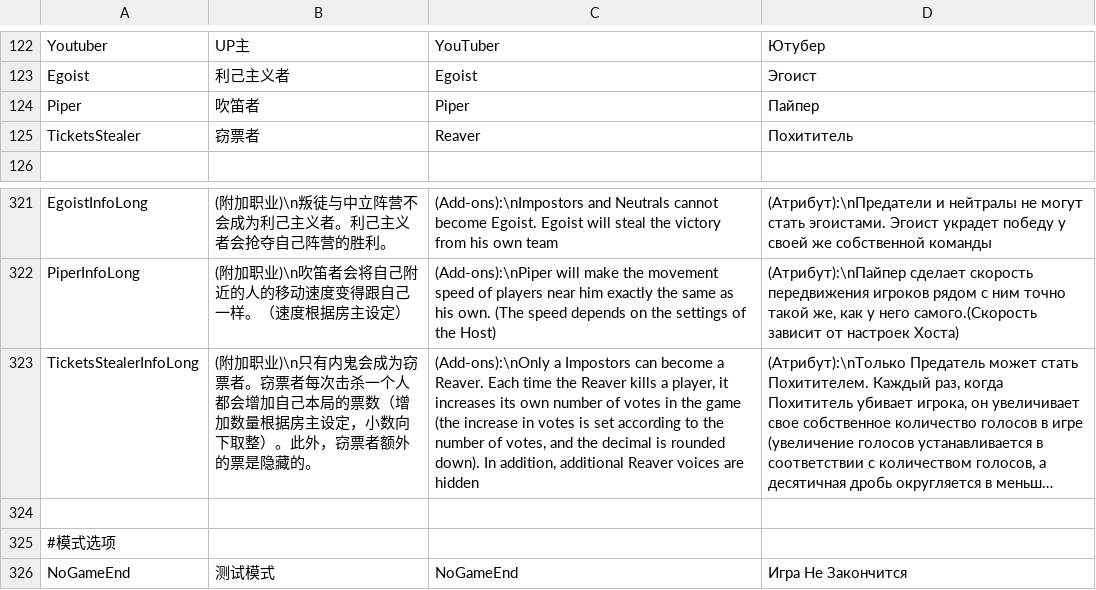
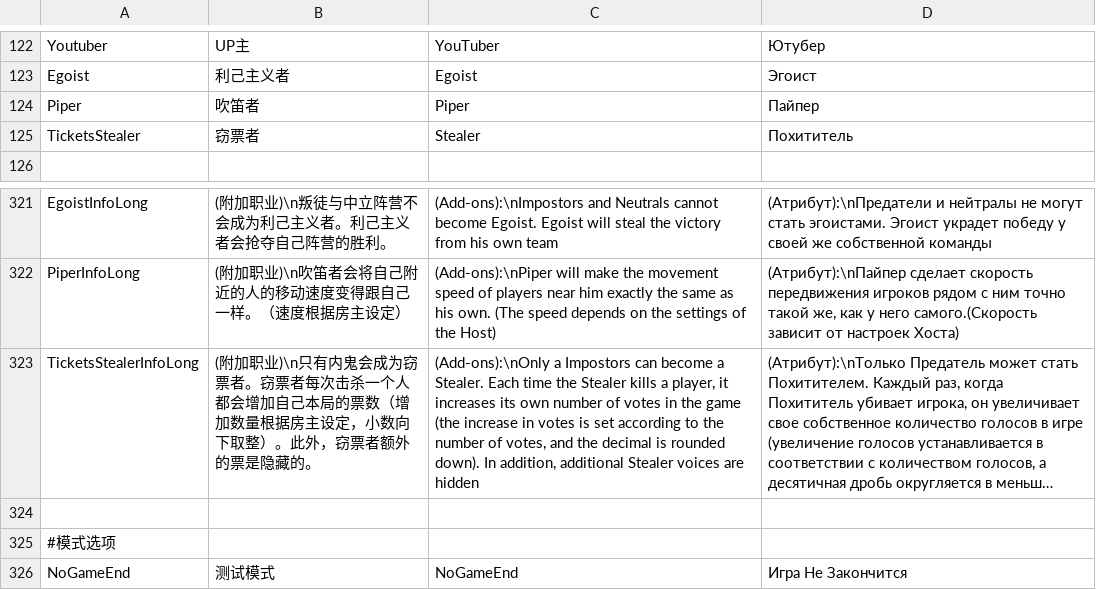
Before and after one commit to tukasa0001/TownOfHost, a CSV file: Resources/string.csv, drawn as a sheet; only a part is shown, gaps mark what is left out; long unchanged cells end in …; the diff names each change by its address in the sheet, - before the commit and + after, or states it on an @@ line.

Commit message:
Reaver => Stealer

```diff
--- a/Resources/string.csv
+++ b/Resources/string.csv
-C125: Reaver
+C125: Stealer
-C323: …become a Reaver. Each time the Reaver kills a player, it increases its own number of votes in the game (the increase in votes is set according to the number of votes, and the decimal is rounded down). In addition, additional Reaver voices are…
+C323: …become a Stealer. Each time the Stealer kills a player, it increases its own number of votes in the game (the increase in votes is set according to the number of votes, and the decimal is rounded down). In addition, additional Stealer voices are…
```
